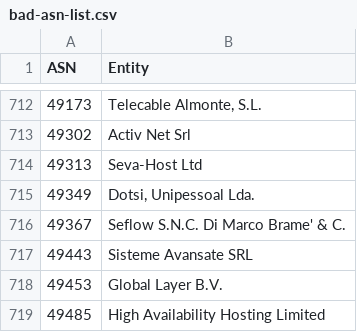
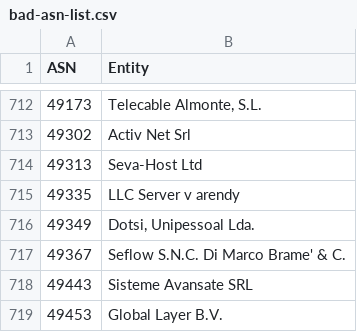
Before and after one commit to AndrewDaws/bad-asn-list, a CSV file: bad-asn-list.csv, drawn as a sheet; only a part is shown, gaps mark what is left out; the shorter side is filled out with more unchanged rows.

```diff
--- a/bad-asn-list.csv
+++ b/bad-asn-list.csv
@@ -714,2 +714,3 @@ ASN,Entity
 49313,"Seva-Host Ltd"
+49335,"LLC Server v arendy"
 49349,"Dotsi, Unipessoal Lda."
```
Also changed, not shown: bad-asn-list-isp.csv.
